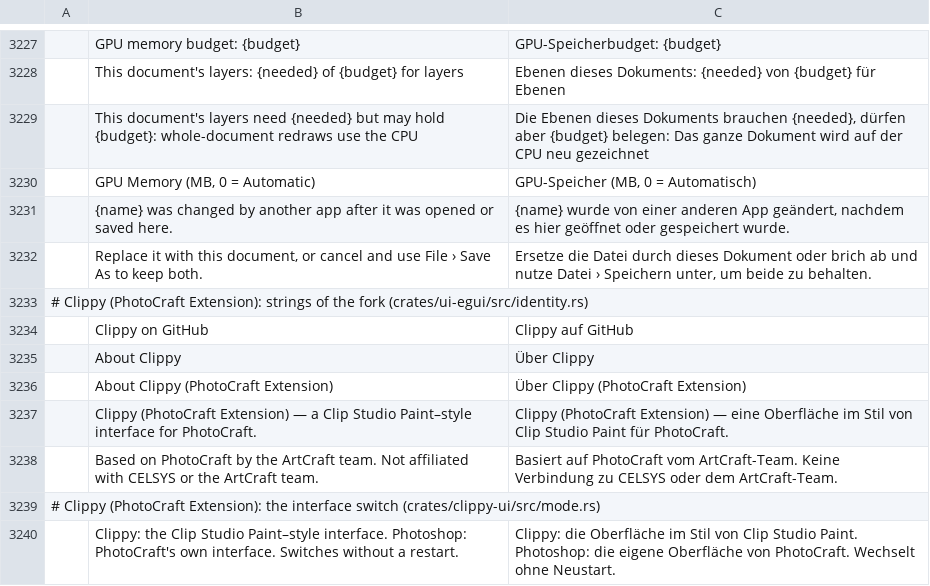
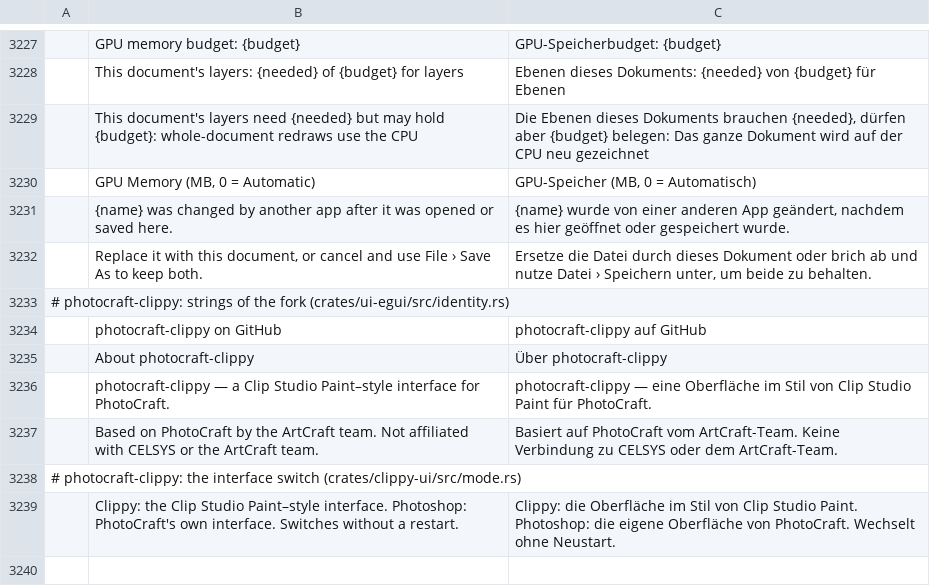
Before and after one commit to sirJakolben/photocraft-clippy, a TSV file: crates/ui-egui/src/i18n/de.tsv, drawn as a sheet; only a part is shown, gaps mark what is left out; removed rows and columns are numbered as before the commit, all else as after; the diff names each change by its address in the sheet, - before the commit and + after, or states it on an @@ line.

```diff
--- a/crates/ui-egui/src/i18n/de.tsv
+++ b/crates/ui-egui/src/i18n/de.tsv
-A3233: # Clippy (PhotoCraft Extension): strings of…
+A3233: # photocraft-clippy: strings of…
-row 3234:  | Clippy on GitHub | Clippy auf GitHub
-row 3235:  | About Clippy | Über Clippy
-row 3236:  | About Clippy (PhotoCraft Extension) | Über Clippy (PhotoCraft Extension)
+row 3234:  | photocraft-clippy on GitHub | photocraft-clippy auf GitHub
+row 3235:  | About photocraft-clippy | Über photocraft-clippy
-B3236: Clippy (PhotoCraft Extension) — a…
+B3236: photocraft-clippy — a…
-C3236: Clippy (PhotoCraft Extension) — eine…
+C3236: photocraft-clippy — eine…
-A3238: # Clippy (PhotoCraft Extension): the interface…
+A3238: # photocraft-clippy: the interface…
```
Also changed, not shown: 23 other files.
